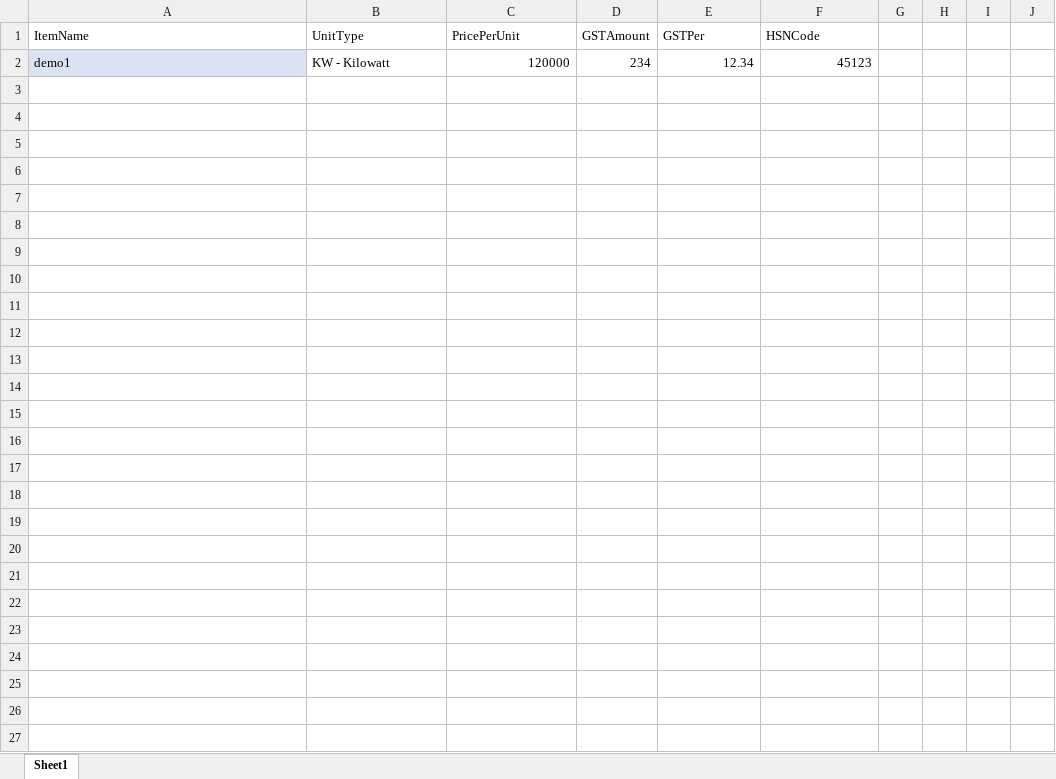
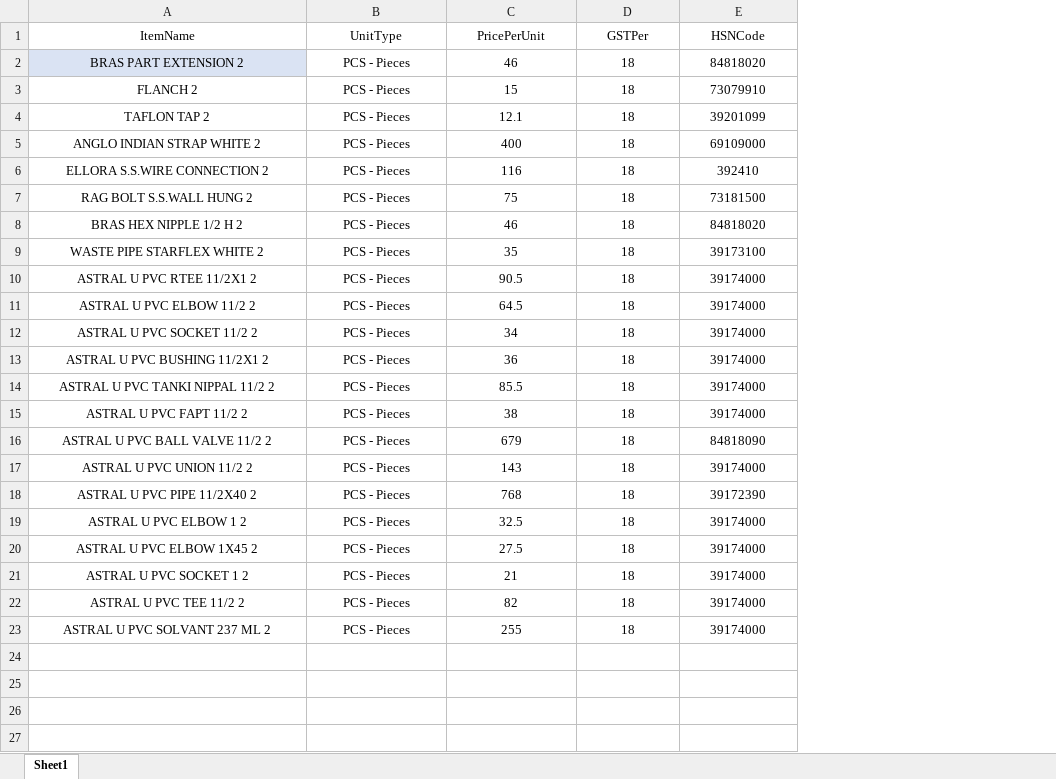
Before and after one commit to bonifatiusbvn/Account-Management, an Excel workbook: AccountManegments.Web/wwwroot/UploadExcelFile/ItemMastersDetails.xlsx, sheet Sheet1, drawn as a sheet; only a part is shown; values as stored, in another font and other column widths than the file's, no borders; removed rows and columns are numbered as before the commit, all else as after; the diff covers the shown part only; the diff names each change by its address in the sheet, - before the commit and + after, or states it on an @@ line.

```diff
--- a/AccountManegments.Web/wwwroot/UploadExcelFile/ItemMastersDetails.xlsx (sheet Sheet1)
+++ b/AccountManegments.Web/wwwroot/UploadExcelFile/ItemMastersDetails.xlsx (sheet Sheet1)
-column D (GSTAmount), empty
-column G, empty
-column H, empty
-column I, empty
-column J, empty
-A1:C1 alignment: left
+A1:C1 alignment: center
-D1:E1 alignment: left
+D1:E1 alignment: center
-row 2: demo1 | KW - Kilowatt | 120000 | 234 | 12.34 | 45123
-row 2: (empty)
+row 2: BRAS PART EXTENSION 2 | PCS - Pieces | 46 | 18 | 84818020
-A2 fill: none
+A2 fill: #DAE3F3
-row 3: (empty)
+row 3: FLANCH 2 | PCS - Pieces | 15 | 18 | 73079910
-row 4: (empty)
+row 4: TAFLON TAP 2 | PCS - Pieces | 12.1 | 18 | 39201099
-row 5: (empty)
+row 5: ANGLO INDIAN STRAP WHITE 2 | PCS - Pieces | 400 | 18 | 69109000
-row 6: (empty)
+row 6: ELLORA S.S.WIRE CONNECTION 2 | PCS - Pieces | 116 | 18 | 392410
-row 7: (empty)
+row 7: RAG BOLT S.S.WALL HUNG 2 | PCS - Pieces | 75 | 18 | 73181500
-row 8: (empty)
+row 8: BRAS HEX NIPPLE 1/2 H 2 | PCS - Pieces | 46 | 18 | 84818020
-row 9: (empty)
+row 9: WASTE PIPE STARFLEX WHITE 2 | PCS - Pieces | 35 | 18 | 39173100
-row 10: (empty)
+row 10: ASTRAL U PVC RTEE 11/2X1 2 | PCS - Pieces | 90.5 | 18 | 39174000
-row 11: (empty)
+row 11: ASTRAL U PVC ELBOW 11/2 2 | PCS - Pieces | 64.5 | 18 | 39174000
-row 12: (empty)
+row 12: ASTRAL U PVC SOCKET 11/2 2 | PCS - Pieces | 34 | 18 | 39174000
-row 13: (empty)
+row 13: ASTRAL U PVC BUSHING 11/2X1 2 | PCS - Pieces | 36 | 18 | 39174000
-row 14: (empty)
+row 14: ASTRAL U PVC TANKI NIPPAL 11/2 2 | PCS - Pieces | 85.5 | 18 | 39174000
-row 15: (empty)
+row 15: ASTRAL U PVC FAPT 11/2 2 | PCS - Pieces | 38 | 18 | 39174000
-row 16: (empty)
+row 16: ASTRAL U PVC BALL VALVE 11/2 2 | PCS - Pieces | 679 | 18 | 84818090
-row 17: (empty)
+row 17: ASTRAL U PVC UNION 11/2 2 | PCS - Pieces | 143 | 18 | 39174000
-row 18: (empty)
+row 18: ASTRAL U PVC PIPE 11/2X40 2 | PCS - Pieces | 768 | 18 | 39172390
-row 19: (empty)
+row 19: ASTRAL U PVC ELBOW 1 2 | PCS - Pieces | 32.5 | 18 | 39174000
-row 20: (empty)
+row 20: ASTRAL U PVC ELBOW 1X45 2 | PCS - Pieces | 27.5 | 18 | 39174000
-row 21: (empty)
+row 21: ASTRAL U PVC SOCKET 1 2 | PCS - Pieces | 21 | 18 | 39174000
-row 22: (empty)
+row 22: ASTRAL U PVC TEE 11/2 2 | PCS - Pieces | 82 | 18 | 39174000
-row 23: (empty)
+row 23: ASTRAL U PVC SOLVANT 237 ML 2 | PCS - Pieces | 255 | 18 | 39174000
-row 25: (empty)
-row 26: (empty)
-row 27: (empty)
```
Also changed, not shown: 56 removed rows elsewhere in this sheet, hidden cells, 8 other files.
